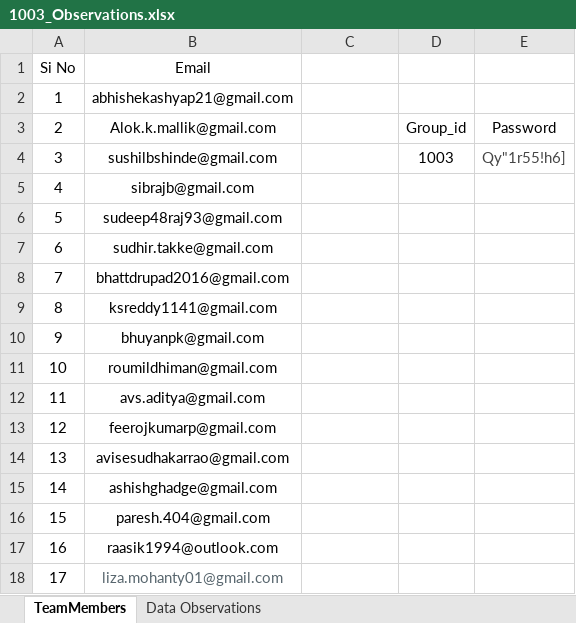
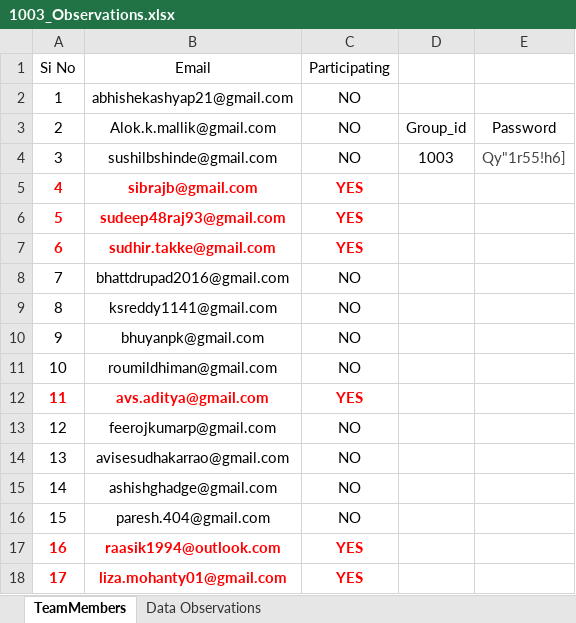
Before and after one commit to avsaditya/INSAID-GCD, an Excel workbook: CapstoneProject/1003_Observations.xlsx, sheet TeamMembers, drawn as a sheet; values as stored, in another font and other column widths than the file's, no borders; charts and pictures not drawn; the diff names each change by its address in the sheet, - before the commit and + after, or states it on an @@ line.

```diff
--- a/CapstoneProject/1003_Observations.xlsx (sheet TeamMembers)
+++ b/CapstoneProject/1003_Observations.xlsx (sheet TeamMembers)
-C1: (empty)
+C1: Participating
-C2:C4 (Participating): (empty)
+C2:C4 (Participating): NO
@@ A5:B7 bold: off → on, text colour: black → #FF0000 @@
-C5:C7 (Participating): (empty)
+C5:C7 (Participating): YES
-C8:C11 (Participating): (empty)
+C8:C11 (Participating): NO
@@ A12:B12 bold: off → on, text colour: black → #FF0000 @@
-C12 (Participating): (empty)
+C12 (Participating): YES
-C13:C16 (Participating): (empty)
+C13:C16 (Participating): NO
-A17:B18 bold: off
+A17:B18 bold: on
-A17:B17 text colour: black
+A17:B17 text colour: #FF0000
-C17:C18 (Participating): (empty)
+C17:C18 (Participating): YES
-A18 text colour: black
+A18 text colour: #FF0000
-B18 text colour: #58666E
+B18 text colour: #FF0000
```
Also changed, not shown: sheet Data Observations, charts or pictures, 4 other files.
